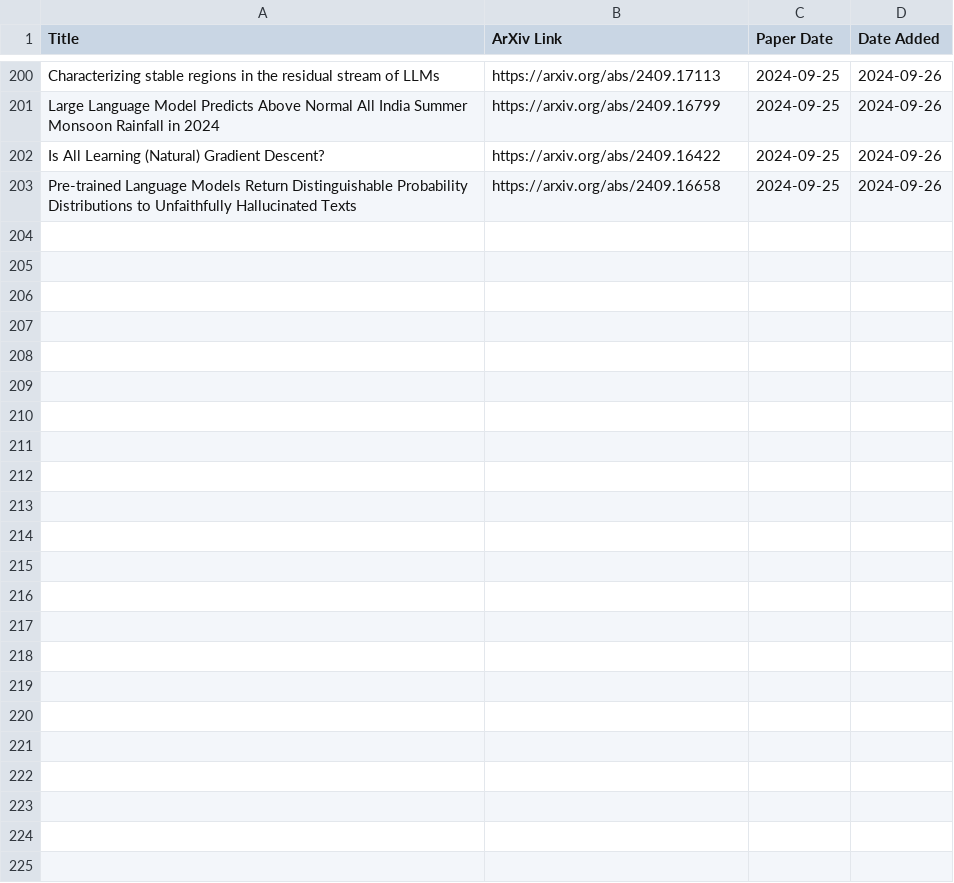
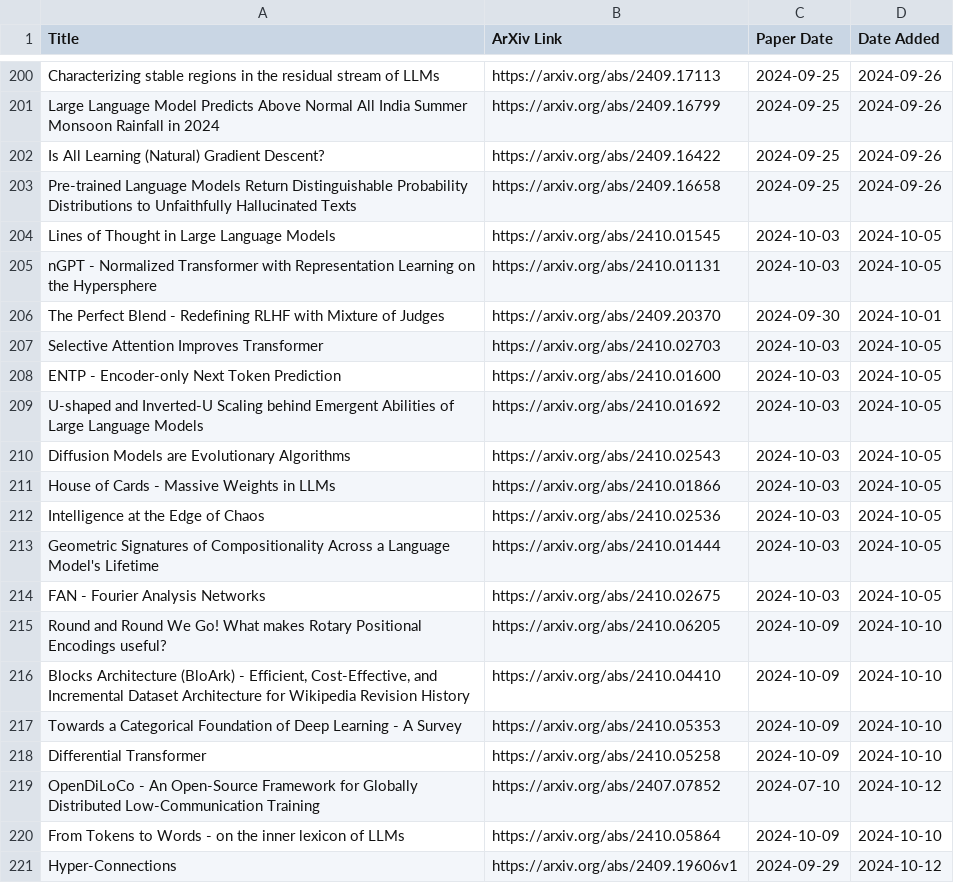
Before and after one commit to evintunador/arxiv-summaries-workflow, a CSV file: papers_kept.csv, drawn as a sheet; only a part is shown, gaps mark what is left out; the diff names each change by its address in the sheet, - before the commit and + after, or states it on an @@ line.

```diff
--- a/papers_kept.csv
+++ b/papers_kept.csv
+row 204: Lines of Thought in Large Language Models | https://arxiv.org/abs/2410.01545 | 2024-10-03 | 2024-10-05
+row 205: nGPT - Normalized Transformer with Representation Learning on the Hypersphere | https://arxiv.org/abs/2410.01131 | 2024-10-03 | 2024-10-05
+row 206: The Perfect Blend - Redefining RLHF with Mixture of Judges | https://arxiv.org/abs/2409.20370 | 2024-09-30 | 2024-10-01
+row 207: Selective Attention Improves Transformer | https://arxiv.org/abs/2410.02703 | 2024-10-03 | 2024-10-05
+row 208: ENTP - Encoder-only Next Token Prediction | https://arxiv.org/abs/2410.01600 | 2024-10-03 | 2024-10-05
+row 209: U-shaped and Inverted-U Scaling behind Emergent Abilities of Large Language Models | https://arxiv.org/abs/2410.01692 | 2024-10-03 | 2024-10-05
+row 210: Diffusion Models are Evolutionary Algorithms | https://arxiv.org/abs/2410.02543 | 2024-10-03 | 2024-10-05
+row 211: House of Cards - Massive Weights in LLMs | https://arxiv.org/abs/2410.01866 | 2024-10-03 | 2024-10-05
+row 212: Intelligence at the Edge of Chaos | https://arxiv.org/abs/2410.02536 | 2024-10-03 | 2024-10-05
+row 213: Geometric Signatures of Compositionality Across a Language Model's Lifetime | https://arxiv.org/abs/2410.01444 | 2024-10-03 | 2024-10-05
+row 214: FAN - Fourier Analysis Networks | https://arxiv.org/abs/2410.02675 | 2024-10-03 | 2024-10-05
+row 215: Round and Round We Go! What makes Rotary Positional Encodings useful? | https://arxiv.org/abs/2410.06205 | 2024-10-09 | 2024-10-10
+row 216: Blocks Architecture (BloArk) - Efficient, Cost-Effective, and Incremental Dataset Architecture for Wikipedia Revision History | https://arxiv.org/abs/2410.04410 | 2024-10-09 | 2024-10-10
+row 217: Towards a Categorical Foundation of Deep Learning - A Survey | https://arxiv.org/abs/2410.05353 | 2024-10-09 | 2024-10-10
+row 218: Differential Transformer | https://arxiv.org/abs/2410.05258 | 2024-10-09 | 2024-10-10
+row 219: OpenDiLoCo - An Open-Source Framework for Globally Distributed Low-Communication Training | https://arxiv.org/abs/2407.07852 | 2024-07-10 | 2024-10-12
+row 220: From Tokens to Words - on the inner lexicon of LLMs | https://arxiv.org/abs/2410.05864 | 2024-10-09 | 2024-10-10
+row 221: Hyper-Connections | https://arxiv.org/abs/2409.19606v1 | 2024-09-29 | 2024-10-12
```
Also changed, not shown: 10 other files.
